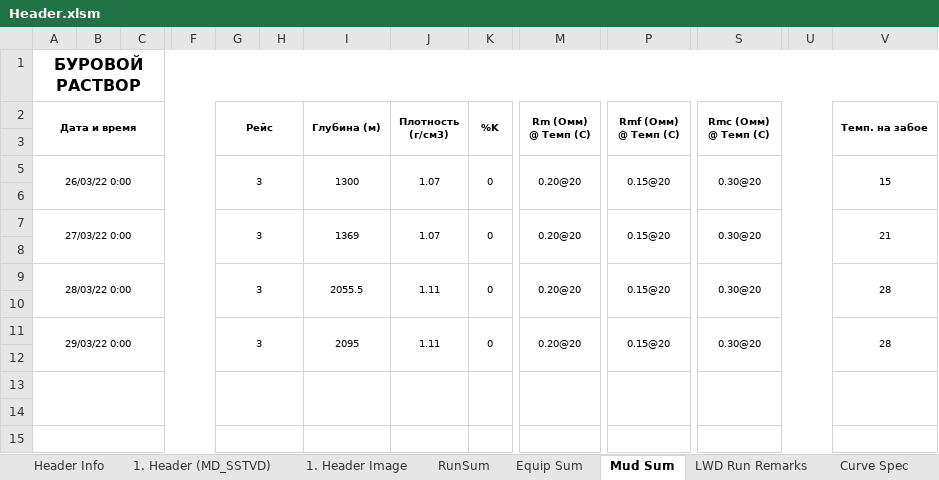
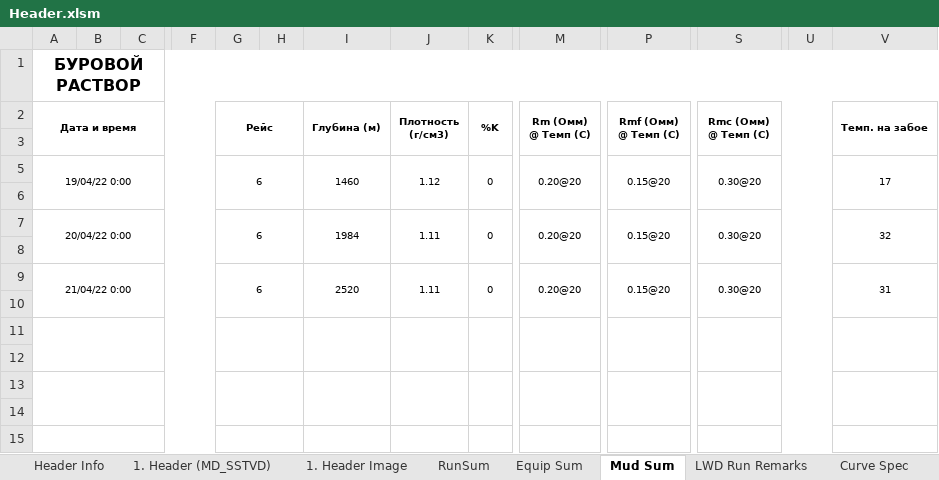
Before and after one commit to elllektron/FinalLog, an Excel workbook: FinalLog/Data/Header.xlsm, sheet Mud Sum, drawn as a sheet; only a part is shown, gaps mark what is left out; values as stored, in another font and other column widths than the file's, no borders; charts and pictures not drawn; removed rows and columns are numbered as before the commit, all else as after; rows hold the shown columns only; the diff names each change by its address in the sheet, - before the commit and + after, or states it on an @@ line.

```diff
--- a/FinalLog/Data/Header.xlsm (sheet Mud Sum)
+++ b/FinalLog/Data/Header.xlsm (sheet Mud Sum)
-row 5: 26/03/22 0:00 |  |  |  | 3 |  | 1300 | 1.07 | 0 | 0.20@20 | 0.15@20 | 0.30@20 |  | 15
+row 5: 19/04/22 0:00 |  |  |  | 6 |  | 1460 | 1.12 | 0 | 0.20@20 | 0.15@20 | 0.30@20 |  | 17
-A7 (Дата и время): 27/03/22 0:00
+A7 (Дата и время): 20/04/22 0:00
-G7 (Рейс): 3
+G7 (Рейс): 6
-I7 (Глубина (м)): 1369
+I7 (Глубина (м)): 1984
-J7 (Плотность (г/см3)): 1.07
+J7 (Плотность (г/см3)): 1.11
-V7 (Темп. на забое): 21
+V7 (Темп. на забое): 32
-A9 (Дата и время): 28/03/22 0:00
+A9 (Дата и время): 21/04/22 0:00
-G9 (Рейс): 3
+G9 (Рейс): 6
-I9 (Глубина (м)): 2055.5
+I9 (Глубина (м)): 2520
-V9 (Темп. на забое): 28
+V9 (Темп. на забое): 31
-row 11: 29/03/22 0:00 |  |  |  | 3 |  | 2095 | 1.11 | 0 | 0.20@20 | 0.15@20 | 0.30@20 |  | 28
+row 11: (empty)
```
Also changed, not shown: sheet 1. Header Image, sheet 1. Header (MD_SSTVD), sheet Header Info, sheet RunSum, sheet Equip Sum, sheet LWD Run Remarks, 2 more sheets, 11 other files.
